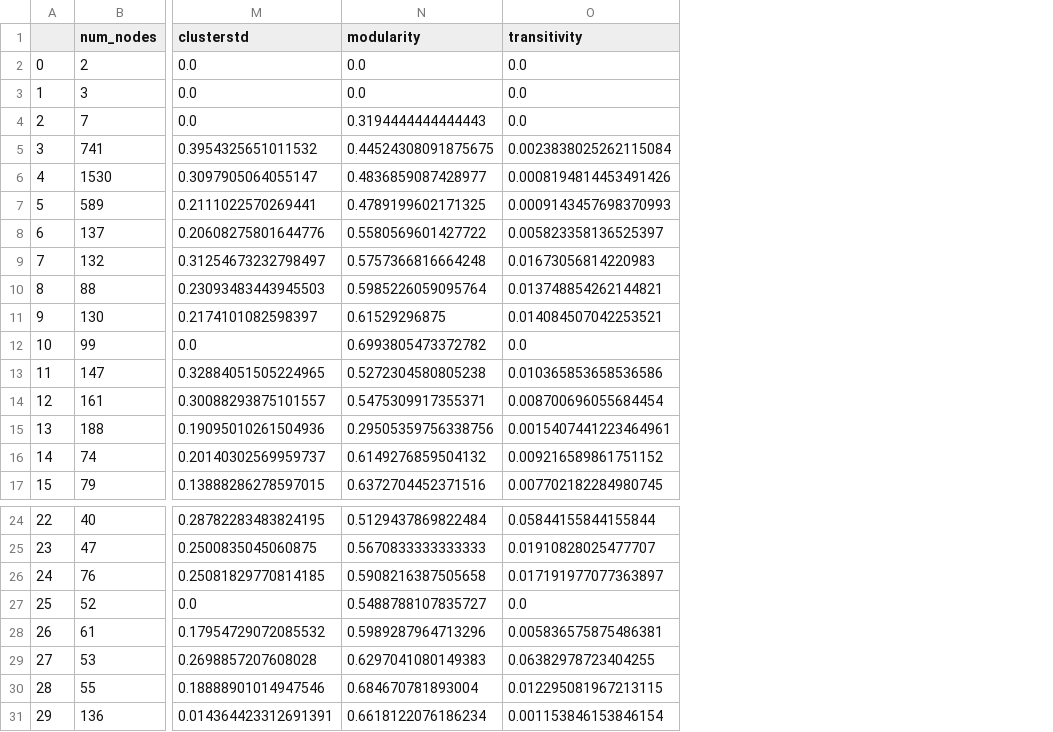
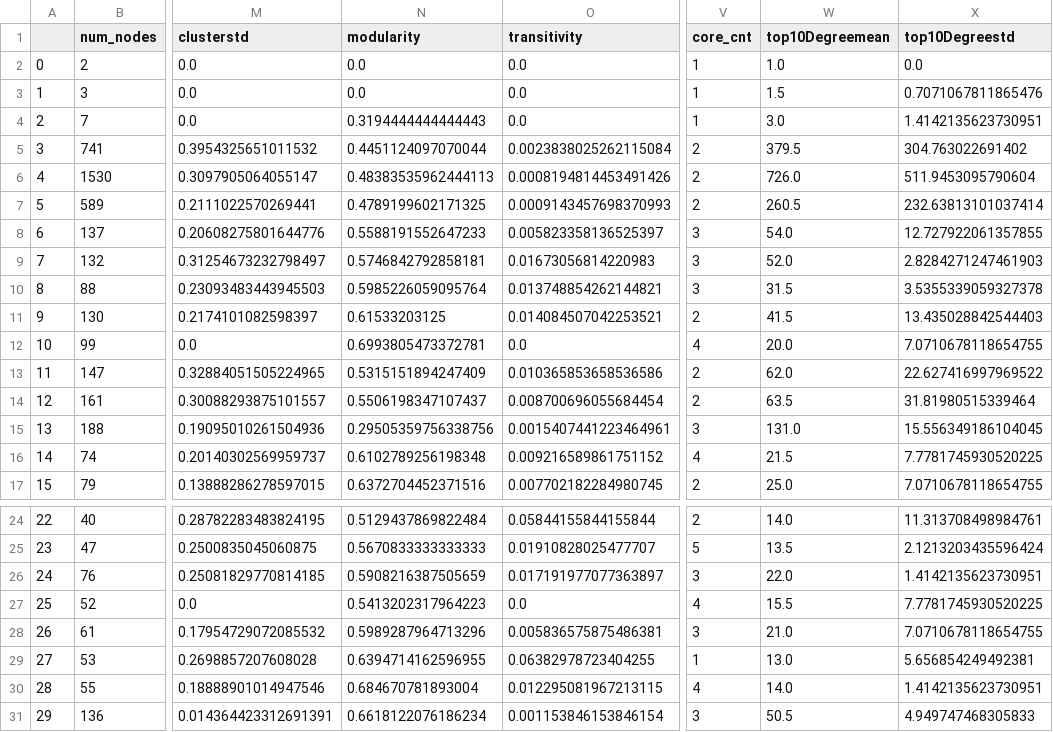
Before and after one commit to omcrouse/OrinCrouse.github.io, a CSV file: Euler_Network_Features.csv, drawn as a sheet; only a part is shown, gaps mark what is left out; the diff covers the shown part only; the diff names each change by its address in the sheet, - before the commit and + after, or states it on an @@ line.

```diff
--- a/Euler_Network_Features.csv
+++ b/Euler_Network_Features.csv
+column V (core_cnt), rows 2-17: 1 | 1 | 1 | 2 | 2 | 2 | 3 | 3 | 3 | 2 | 4 | 2 | 2 | 3 | 4 | 2; rows 24-31: 2 | 5 | 3 | 4 | 3 | 1 | 4 | 3
+column W (top10Degreemean), rows 2-17: 1.0 | 1.5 | 3.0 | 379.5 | 726.0 | 260.5 | 54.0 | 52.0 | 31.5 | 41.5 | 20.0 | 62.0 | 63.5 | 131.0 | 21.5 | 25.0; rows 24-31: 14.0 | 13.5 | 22.0 | 15.5 | 21.0 | 13.0 | 14.0 | 50.5
+column X (top10Degreestd), rows 2-17: 0.0 | 0.7071067811865476 | 1.4142135623730951 | 304.763022691402 | 511.9453095790604 | 232.63813101037414 | 12.727922061357855 | 2.8284271247461903 | 3.5355339059327378 | 13.435028842544403 | 7.0710678118654755 | 22.627416997969522 | 31.81980515339464 | 15.556349186104045 | 7.7781745930520225 | 7.0710678118654755; rows 24-31: 11.313708498984761 | 2.1213203435596424 | 1.4142135623730951 | 7.7781745930520225 | 7.0710678118654755 | 5.656854249492381 | 1.4142135623730951 | 4.949747468305833
-N5 (modularity): 0.44524308091875675
+N5 (modularity): 0.4451124097070044
-N6 (modularity): 0.4836859087428977
+N6 (modularity): 0.48383535962444113
-N8 (modularity): 0.5580569601427722
+N8 (modularity): 0.5588191552647233
-N9 (modularity): 0.5757366816664248
+N9 (modularity): 0.5746842792858181
-N11 (modularity): 0.61529296875
+N11 (modularity): 0.61533203125
-N12 (modularity): 0.6993805473372782
+N12 (modularity): 0.6993805473372781
-N13 (modularity): 0.5272304580805238
+N13 (modularity): 0.5315151894247409
-N14 (modularity): 0.5475309917355371
+N14 (modularity): 0.5506198347107437
-N16 (modularity): 0.6149276859504132
+N16 (modularity): 0.6102789256198348
-N26 (modularity): 0.5908216387505658
+N26 (modularity): 0.5908216387505659
-N27 (modularity): 0.5488788107835727
+N27 (modularity): 0.5413202317964223
-N29 (modularity): 0.6297041080149383
+N29 (modularity): 0.6394714162596955
```
Also changed, not shown: 19 edited cells elsewhere in this file, 29 other files.
